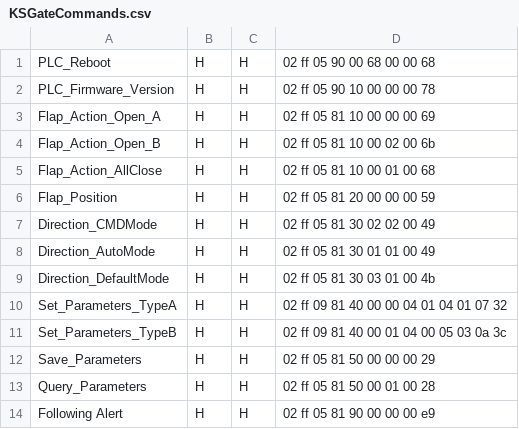
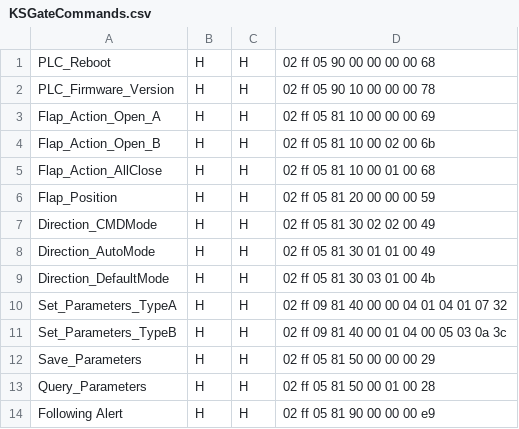
Before and after one commit to FEP-BVTools/KSGateSim, a CSV file: Commands/KSGateCommands.csv, drawn as a sheet.

```diff
--- a/Commands/KSGateCommands.csv
+++ b/Commands/KSGateCommands.csv
@@ -1,2 +1,2 @@
-PLC_Reboot,H,H,02 ff 05 90 00 68 00 00 68
+PLC_Reboot,H,H,02 ff 05 90 00 00 00 00 68
 PLC_Firmware_Version ,H,H,02 ff 05 90 10 00 00 00 78
```
Also changed, not shown: System/EasyCmdsResponse.csv, 6 other files.
